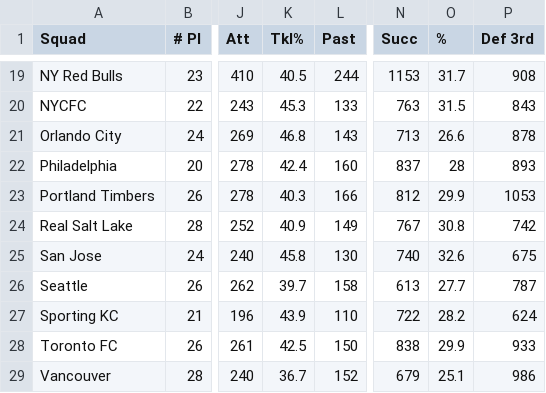
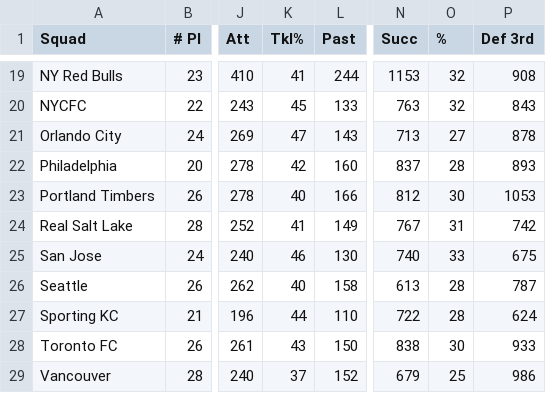
Before and after one commit to bmackenzie/mlsdb, a CSV file: squad/defense.csv, drawn as a sheet; only a part is shown, gaps mark what is left out; the diff covers the shown part only; the diff names each change by its address in the sheet, - before the commit and + after, or states it on an @@ line.

```diff
--- a/squad/defense.csv
+++ b/squad/defense.csv
-K19 (Tkl%): 40.5
+K19 (Tkl%): 41
-O19 (%): 31.7
+O19 (%): 32
-K20 (Tkl%): 45.3
+K20 (Tkl%): 45
-O20 (%): 31.5
+O20 (%): 32
-K21 (Tkl%): 46.8
+K21 (Tkl%): 47
-O21 (%): 26.6
+O21 (%): 27
-K22 (Tkl%): 42.4
+K22 (Tkl%): 42
-K23 (Tkl%): 40.3
+K23 (Tkl%): 40
-O23 (%): 29.9
+O23 (%): 30
-K24 (Tkl%): 40.9
+K24 (Tkl%): 41
-O24 (%): 30.8
+O24 (%): 31
-K25 (Tkl%): 45.8
+K25 (Tkl%): 46
-O25 (%): 32.6
+O25 (%): 33
-K26 (Tkl%): 39.7
+K26 (Tkl%): 40
-O26 (%): 27.7
+O26 (%): 28
-K27 (Tkl%): 43.9
+K27 (Tkl%): 44
-O27 (%): 28.2
+O27 (%): 28
-K28 (Tkl%): 42.5
+K28 (Tkl%): 43
-O28 (%): 29.9
+O28 (%): 30
-K29 (Tkl%): 36.7
+K29 (Tkl%): 37
-O29 (%): 25.1
+O29 (%): 25
```
Also changed, not shown: 32 edited cells elsewhere in this file, squad/posession_against.csv, squad/shooting.csv, 19 other files.
